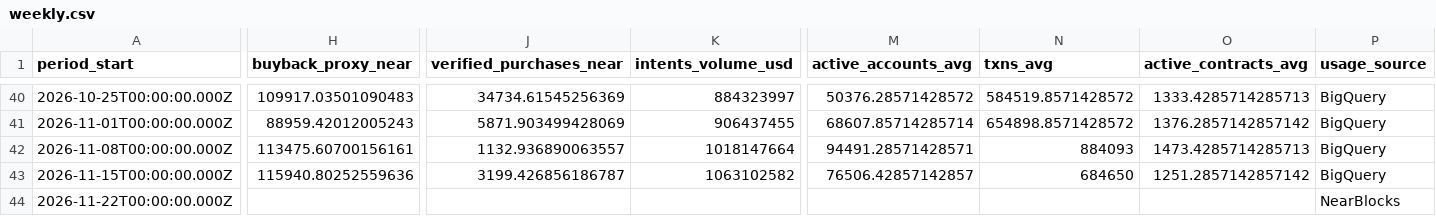
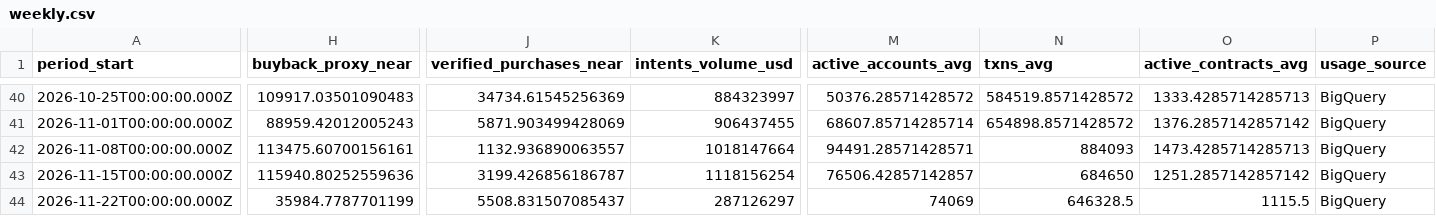
Before and after one commit to Damianonyx/NEARparity, a CSV file: data/weekly.csv, drawn as a sheet; only a part is shown, gaps mark what is left out; the diff names each change by its address in the sheet, - before the commit and + after, or states it on an @@ line.

```diff
--- a/data/weekly.csv
+++ b/data/weekly.csv
-K43 (intents_volume_usd): 1063102582
+K43 (intents_volume_usd): 1118156254
-H44 (buyback_proxy_near): (empty)
+H44 (buyback_proxy_near): 35984.7787701199
-J44 (verified_purchases_near): (empty)
+J44 (verified_purchases_near): 5508.831507085437
-K44 (intents_volume_usd): (empty)
+K44 (intents_volume_usd): 287126297
-M44 (active_accounts_avg): (empty)
+M44 (active_accounts_avg): 74069
-N44 (txns_avg): (empty)
+N44 (txns_avg): 646328.5
-O44 (active_contracts_avg): (empty)
+O44 (active_contracts_avg): 1115.5
-P44 (usage_source): NearBlocks
+P44 (usage_source): BigQuery
```
Also changed, not shown: 7 other files.
